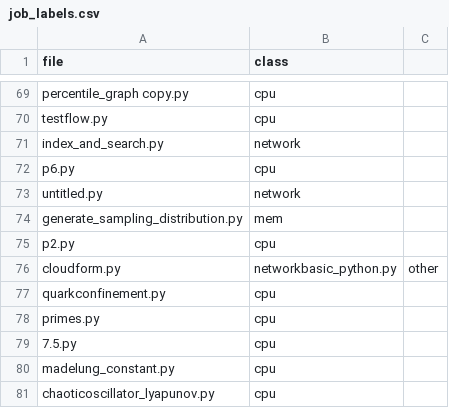
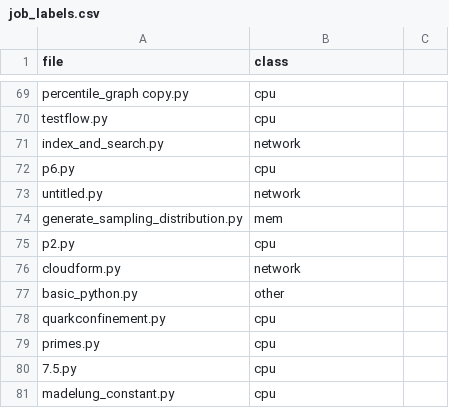
Before and after one commit to benhg/job-classification, a CSV file: data-generation/job_labels.csv, drawn as a sheet; only a part is shown, gaps mark what is left out; the shorter side is filled out with more unchanged rows.

Commit message:
Update job_labels.csv

```diff
--- a/data-generation/job_labels.csv
+++ b/data-generation/job_labels.csv
@@ -75,3 +75,4 @@ generate_sampling_distribution.py,mem
 p2.py,cpu
-cloudform.py,networkbasic_python.py,other
+cloudform.py,network
+basic_python.py,other
 quarkconfinement.py,cpu
```
